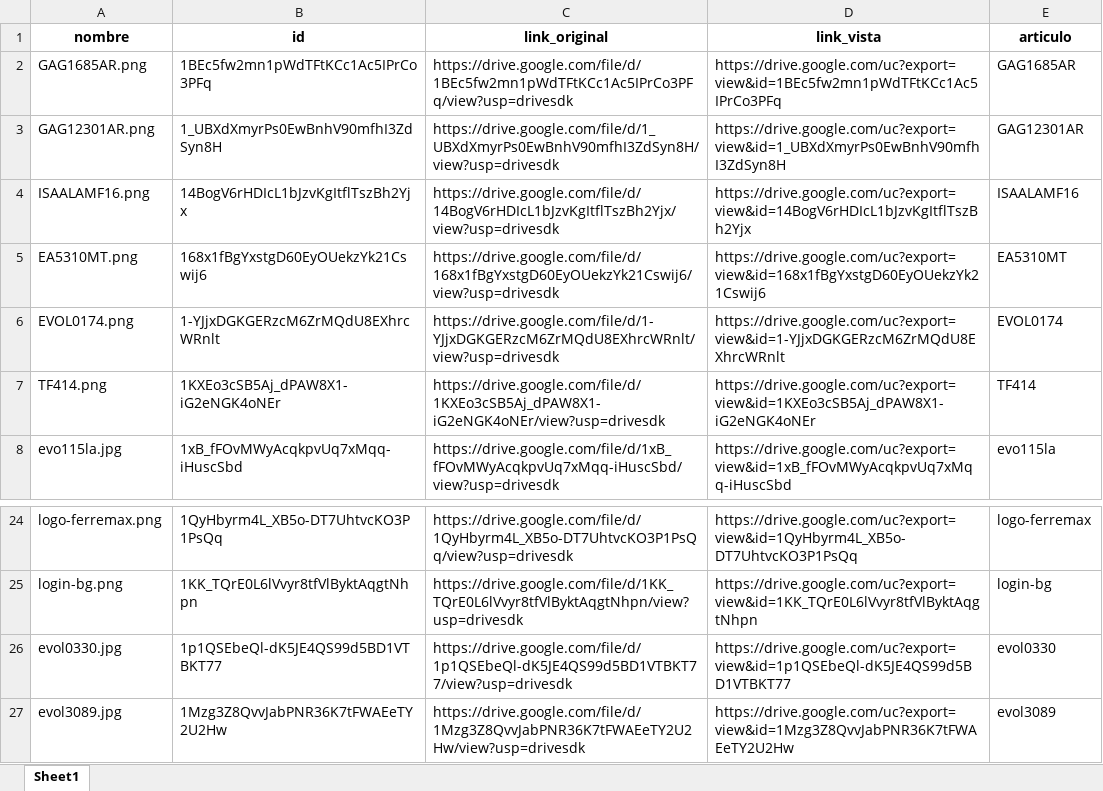
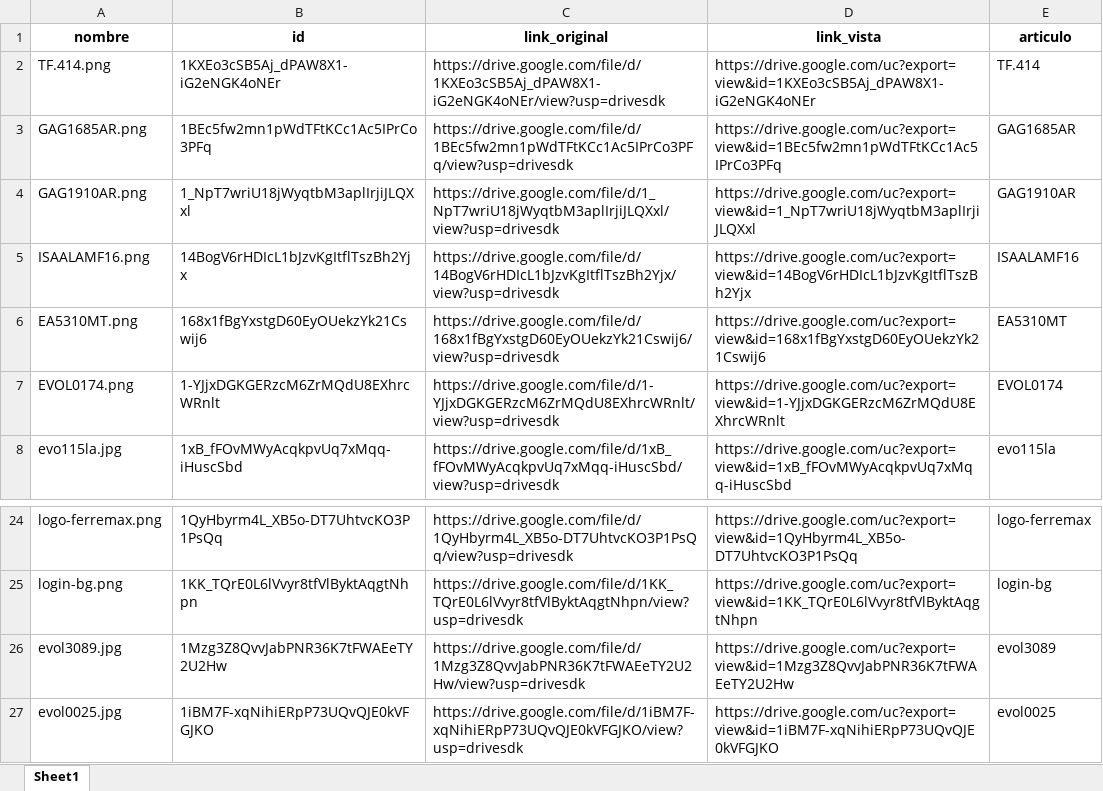
Before and after one commit to ferremax-cat/pinterest-f, an Excel workbook: imagenes_drive.xlsx, sheet Sheet1, drawn as a sheet; only a part is shown, gaps mark what is left out; the shorter side is filled out with more unchanged rows; values as stored, in another font and other column widths than the file's, no borders; removed rows and columns are numbered as before the commit, all else as after; the diff names each change by its address in the sheet, - before the commit and + after, or states it on an @@ line.

```diff
--- a/imagenes_drive.xlsx (sheet Sheet1)
+++ b/imagenes_drive.xlsx (sheet Sheet1)
+row 2: TF.414.png | 1KXEo3cSB5Aj_dPAW8X1-iG2eNGK4oNEr | https://drive.google.com/file/d/1KXEo3cSB5Aj_dPAW8X1-iG2eNGK4oNEr/view?usp=drivesdk | https://drive.google.com/uc?export=view&id=1KXEo3cSB5Aj_dPAW8X1-iG2eNGK4oNEr | TF.414
-row 3: GAG12301AR.png | 1_UBXdXmyrPs0EwBnhV90mfhI3ZdSyn8H | https://drive.google.com/file/d/1_UBXdXmyrPs0EwBnhV90mfhI3ZdSyn8H/view?usp=drivesdk | https://drive.google.com/uc?export=view&id=1_UBXdXmyrPs0EwBnhV90mfhI3ZdSyn8H | GAG12301AR
+row 4: GAG1910AR.png | 1_NpT7wriU18jWyqtbM3aplIrjiJLQXxl | https://drive.google.com/file/d/1_NpT7wriU18jWyqtbM3aplIrjiJLQXxl/view?usp=drivesdk | https://drive.google.com/uc?export=view&id=1_NpT7wriU18jWyqtbM3aplIrjiJLQXxl | GAG1910AR
-row 7: TF414.png | 1KXEo3cSB5Aj_dPAW8X1-iG2eNGK4oNEr | https://drive.google.com/file/d/1KXEo3cSB5Aj_dPAW8X1-iG2eNGK4oNEr/view?usp=drivesdk | https://drive.google.com/uc?export=view&id=1KXEo3cSB5Aj_dPAW8X1-iG2eNGK4oNEr | TF414
-row 26: evol0330.jpg | 1p1QSEbeQl-dK5JE4QS99d5BD1VTBKT77 | https://drive.google.com/file/d/1p1QSEbeQl-dK5JE4QS99d5BD1VTBKT77/view?usp=drivesdk | https://drive.google.com/uc?export=view&id=1p1QSEbeQl-dK5JE4QS99d5BD1VTBKT77 | evol0330
```
Also changed, not shown: excel/CATALOGO_GRUPOS.xlsx, 3 other files.
